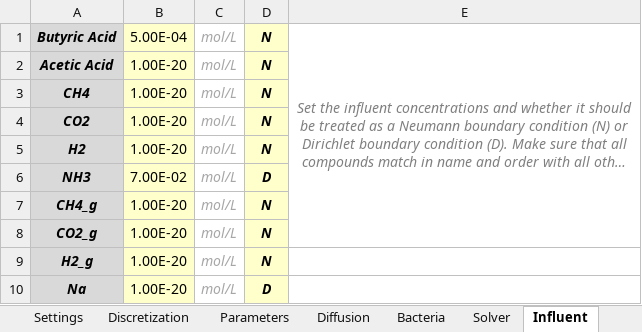
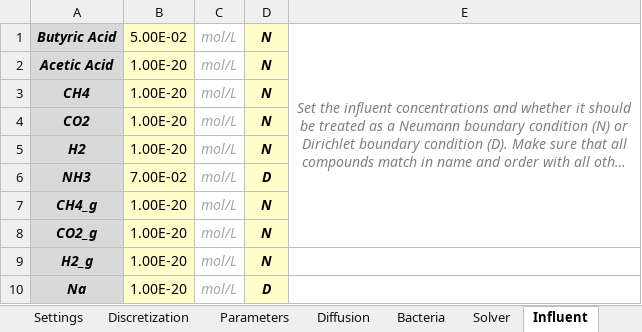
Before and after one commit to tsbierman/IbM-Fermentation, an Excel workbook: planning/Templates/AF_template.xlsx, sheet Influent, drawn as a sheet; long unchanged cells end in …; values as stored, in another font and other column widths than the file's, no borders; the diff names each change by its address in the sheet, - before the commit and + after, or states it on an @@ line.

```diff
--- a/planning/Templates/AF_template.xlsx (sheet Influent)
+++ b/planning/Templates/AF_template.xlsx (sheet Influent)
-B1: 5.00E-04
+B1: 5.00E-02
```
Also changed, not shown: sheet Kh, sheet Discretization, sheet Yield-Mu, sheet Ks, sheet Initial condition, 11 other files.
